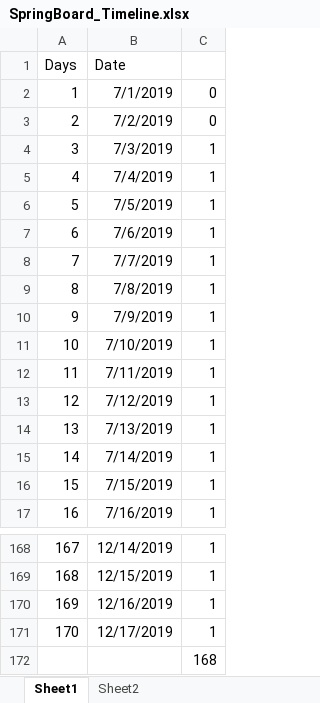
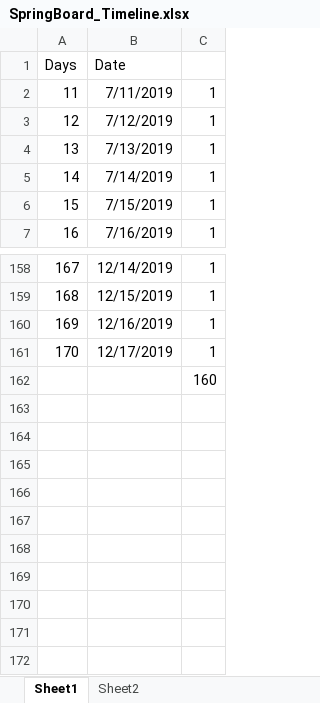
Before and after one commit to abulhassansheikh/O4_P1_SpringBoardMLCourse, an Excel workbook: SpringBoard_Timeline.xlsx, sheet Sheet1, drawn as a sheet; only a part is shown, gaps mark what is left out; values as stored, in another font and other column widths than the file's, no borders; removed rows and columns are numbered as before the commit, all else as after; the diff names each change by its address in the sheet, - before the commit and + after, or states it on an @@ line.

Commit message:
Starting to work on unit 5.1

```diff
--- a/SpringBoard_Timeline.xlsx (sheet Sheet1)
+++ b/SpringBoard_Timeline.xlsx (sheet Sheet1)
-row 2: 1 | 7/1/2019 | 0
-row 3: 2 | 7/2/2019 | 0
-row 4: 3 | 7/3/2019 | 1
-row 5: 4 | 7/4/2019 | 1
-row 6: 5 | 7/5/2019 | 1
-row 7: 6 | 7/6/2019 | 1
-row 8: 7 | 7/7/2019 | 1
-row 9: 8 | 7/8/2019 | 1
-row 10: 9 | 7/9/2019 | 1
-row 11: 10 | 7/10/2019 | 1
-C162: 168
+C162: 160
```
Also changed, not shown: sheet Sheet2.
